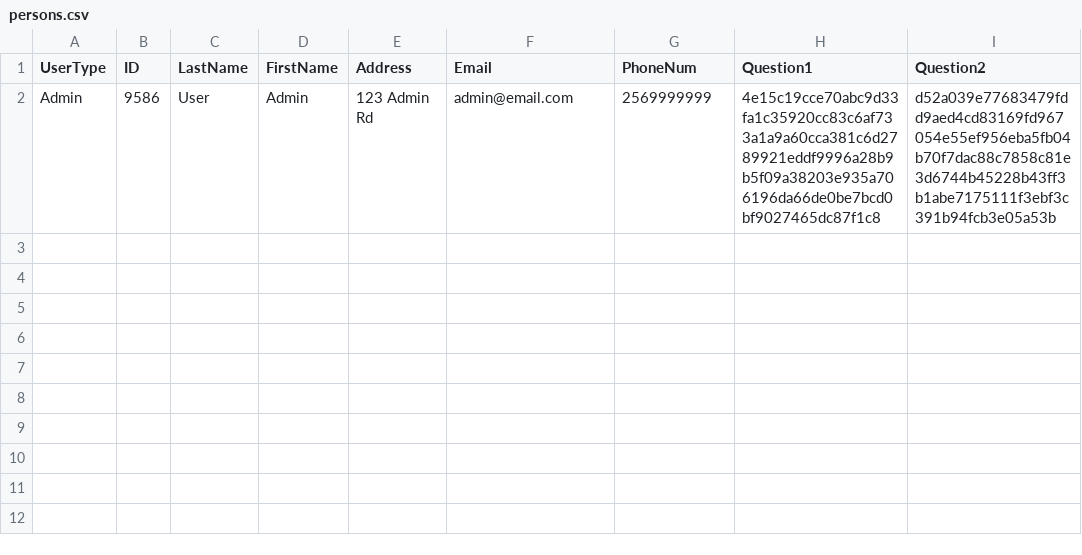
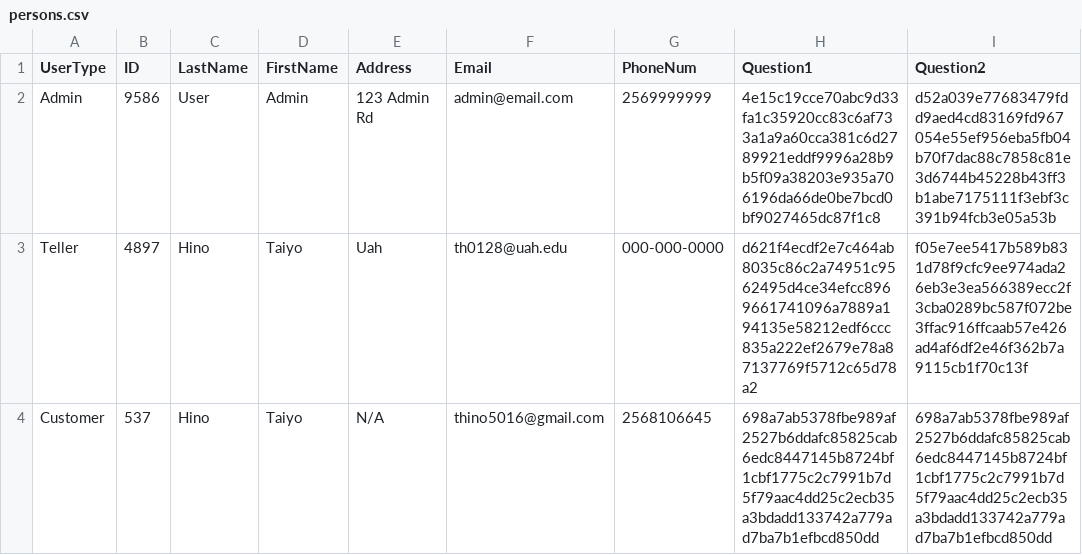
Before and after one commit to bailee1531/CS499-BankManagement, a CSV file: csvFiles/persons.csv, drawn as a sheet; the diff names each change by its address in the sheet, - before the commit and + after, or states it on an @@ line.

```diff
--- a/csvFiles/persons.csv
+++ b/csvFiles/persons.csv
+row 3: Teller | 4897 | Hino | Taiyo | Uah | th0128@uah.edu | 000-000-0000 | d621f4ecdf2e7c464ab8035c86c2a74951c9562495d4ce34efcc8969661741096a7889a194135e58212edf6ccc835a222ef2679e78a87137769f5712c65d78a2 | f05e7ee5417b589b831d78f9cfc9ee974ada26eb3e3ea566389ecc2f3cba0289bc587f072be3ffac916ffcaab57e426ad4af6df2e46f362b7a9115cb1f70c13f
+row 4: Customer | 537 | Hino | Taiyo | N/A | thino5016@gmail.com | 2568106645 | 698a7ab5378fbe989af2527b6ddafc85825cab6edc8447145b8724bf1cbf1775c2c7991b7d5f79aac4dd25c2ecb35a3bdadd133742a779ad7ba7b1efbcd850dd | 698a7ab5378fbe989af2527b6ddafc85825cab6edc8447145b8724bf1cbf1775c2c7991b7d5f79aac4dd25c2ecb35a3bdadd133742a779ad7ba7b1efbcd850dd
```
Also changed, not shown: 9 other files.
